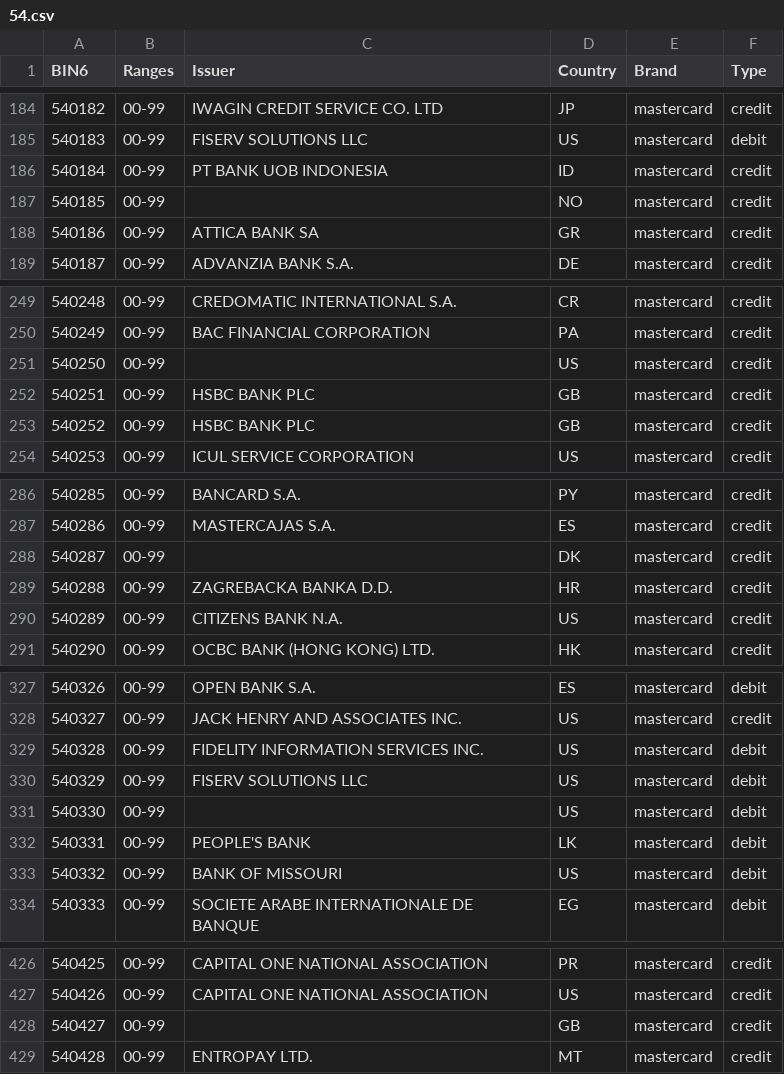
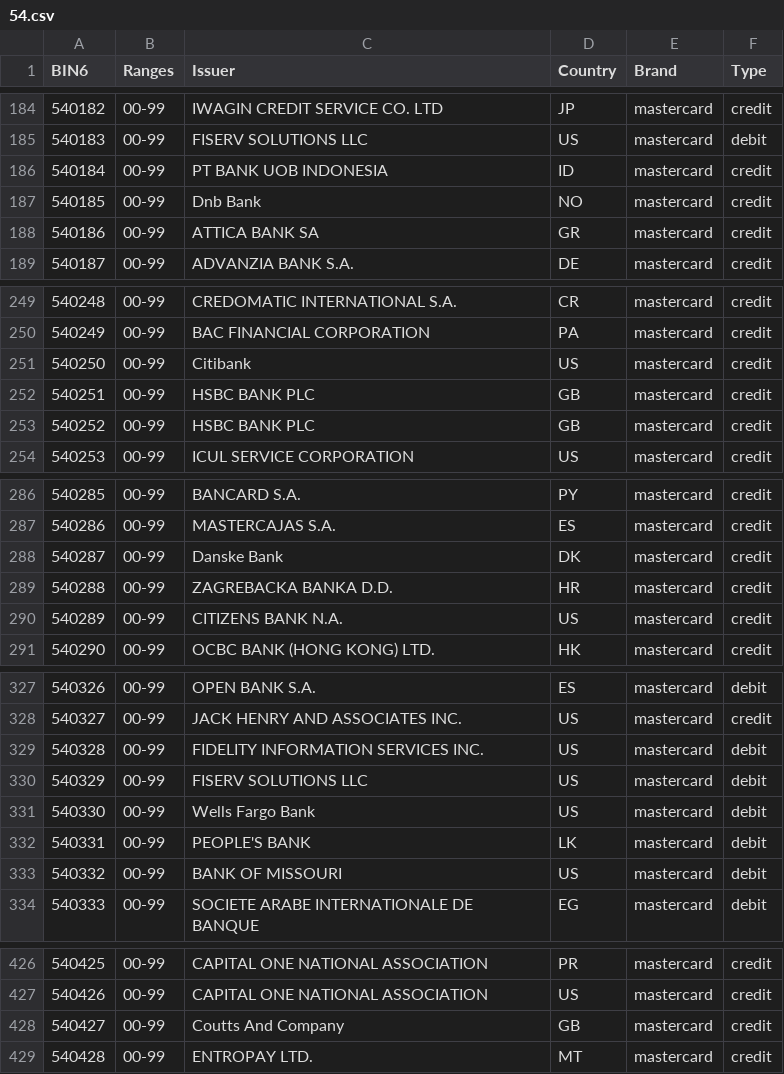
Before and after one commit to Wayproyect/openbiin, a CSV file: functions/data/54.csv, drawn as a sheet; only a part is shown, gaps mark what is left out; the diff covers the shown part only.

```diff
--- a/functions/data/54.csv
+++ b/functions/data/54.csv
@@ -186,3 +186,3 @@ BIN6,Ranges,Issuer,Country,Brand,Type
 540184,00-99,PT BANK UOB INDONESIA,ID,mastercard,credit
-540185,00-99,,NO,mastercard,credit
+540185,00-99,Dnb Bank,NO,mastercard,credit
 540186,00-99,ATTICA BANK SA,GR,mastercard,credit
@@ -250,3 +250,3 @@ BIN6,Ranges,Issuer,Country,Brand,Type
 540249,00-99,BAC FINANCIAL CORPORATION,PA,mastercard,credit
-540250,00-99,,US,mastercard,credit
+540250,00-99,Citibank,US,mastercard,credit
 540251,00-99,HSBC BANK PLC,GB,mastercard,credit
@@ -287,3 +287,3 @@ BIN6,Ranges,Issuer,Country,Brand,Type
 540286,00-99,MASTERCAJAS S.A.,ES,mastercard,credit
-540287,00-99,,DK,mastercard,credit
+540287,00-99,Danske Bank,DK,mastercard,credit
 540288,00-99,ZAGREBACKA BANKA D.D.,HR,mastercard,credit
@@ -330,3 +330,3 @@ BIN6,Ranges,Issuer,Country,Brand,Type
 540329,00-99,FISERV SOLUTIONS LLC,US,mastercard,debit
-540330,00-99,,US,mastercard,debit
+540330,00-99,Wells Fargo Bank,US,mastercard,debit
 540331,00-99,PEOPLE'S BANK,LK,mastercard,debit
@@ -427,3 +427,3 @@ BIN6,Ranges,Issuer,Country,Brand,Type
 540426,00-99,CAPITAL ONE NATIONAL ASSOCIATION,US,mastercard,credit
-540427,00-99,,GB,mastercard,credit
+540427,00-99,Coutts And Company,GB,mastercard,credit
 540428,00-99,ENTROPAY LTD.,MT,mastercard,credit
```
Also changed, not shown: 5 edited cells elsewhere in this file.
